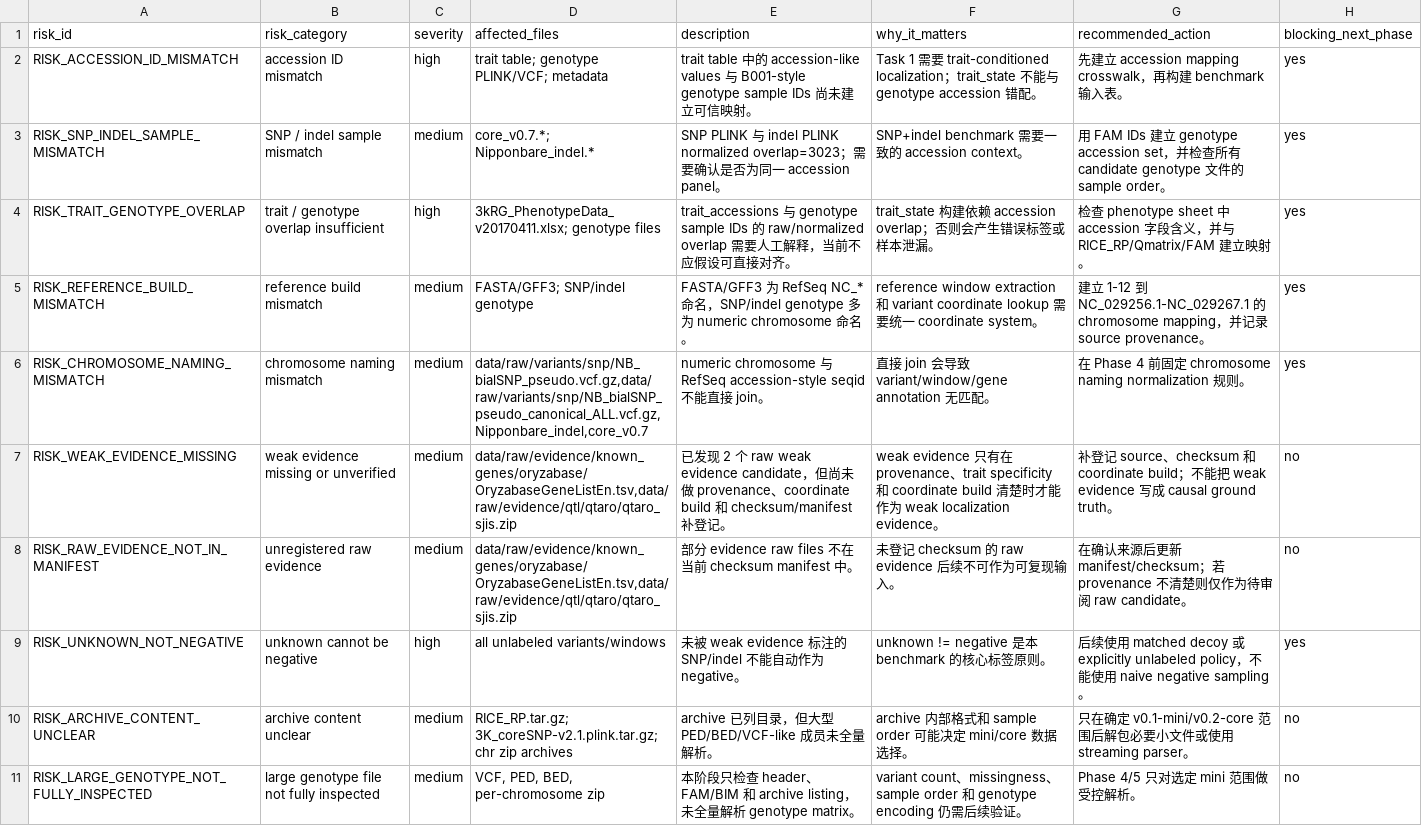
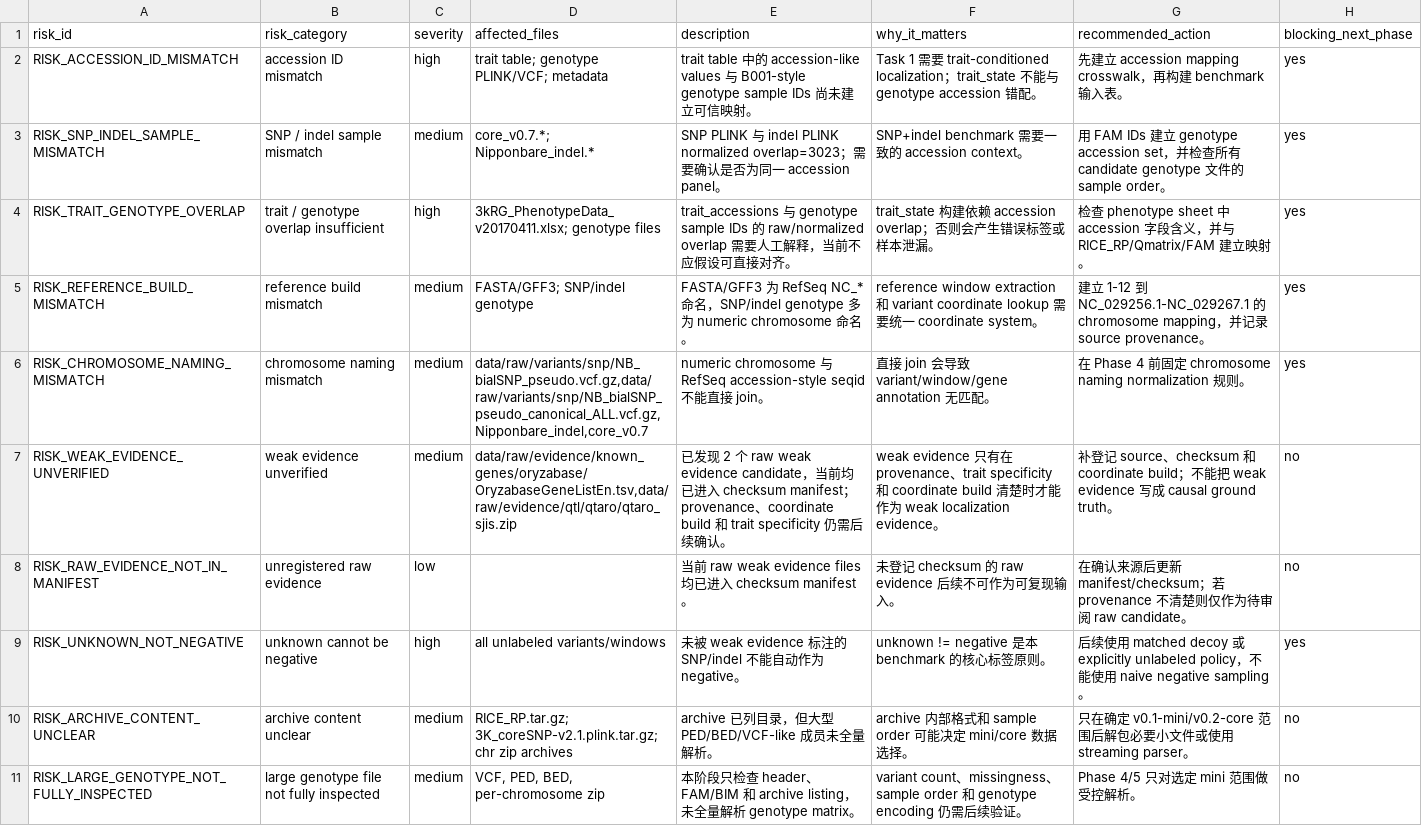
Before and after one commit to HNU-yd/rice_benchmark, a TSV file: reports/raw_data_inventory/raw_data_risk_report.tsv, drawn as a sheet.

Commit message:
register and inspect rice weak evidence sources

```diff
--- a/reports/raw_data_inventory/raw_data_risk_report.tsv
+++ b/reports/raw_data_inventory/raw_data_risk_report.tsv
@@ -6,4 +6,4 @@ RISK_REFERENCE_BUILD_MISMATCH	reference build mismatch	medium	FASTA/GFF3; SNP/in
 RISK_CHROMOSOME_NAMING_MISMATCH	chromosome naming mismatch	medium	data/raw/variants/snp/NB_bialSNP_pseudo.vcf.gz,data/raw/variants/snp/NB_bialSNP_pseudo_canonical_ALL.vcf.gz,Nipponbare_indel,core_v0.7	numeric chromosome 与 RefSeq accession-style seqid 不能直接 join。	直接 join 会导致 variant/window/gene annotation 无匹配。	在 Phase 4 前固定 chromosome naming normalization 规则。	yes
-RISK_WEAK_EVIDENCE_MISSING	weak evidence missing or unverified	medium	data/raw/evidence/known_genes/oryzabase/OryzabaseGeneListEn.tsv,data/raw/evidence/qtl/qtaro/qtaro_sjis.zip	已发现 2 个 raw weak evidence candidate，但尚未做 provenance、coordinate build 和 checksum/manifest 补登记。	weak evidence 只有在 provenance、trait specificity 和 coordinate build 清楚时才能作为 weak localization evidence。	补登记 source、checksum 和 coordinate build；不能把 weak evidence 写成 causal ground truth。	no
-RISK_RAW_EVIDENCE_NOT_IN_MANIFEST	unregistered raw evidence	medium	data/raw/evidence/known_genes/oryzabase/OryzabaseGeneListEn.tsv,data/raw/evidence/qtl/qtaro/qtaro_sjis.zip	部分 evidence raw files 不在当前 checksum manifest 中。	未登记 checksum 的 raw evidence 后续不可作为可复现输入。	在确认来源后更新 manifest/checksum；若 provenance 不清楚则仅作为待审阅 raw candidate。	no
+RISK_WEAK_EVIDENCE_UNVERIFIED	weak evidence unverified	medium	data/raw/evidence/known_genes/oryzabase/OryzabaseGeneListEn.tsv,data/raw/evidence/qtl/qtaro/qtaro_sjis.zip	已发现 2 个 raw weak evidence candidate，当前均已进入 checksum manifest；provenance、coordinate build 和 trait specificity 仍需后续确认。	weak evidence 只有在 provenance、trait specificity 和 coordinate build 清楚时才能作为 weak localization evidence。	补登记 source、checksum 和 coordinate build；不能把 weak evidence 写成 causal ground truth。	no
+RISK_RAW_EVIDENCE_NOT_IN_MANIFEST	unregistered raw evidence	low		当前 raw weak evidence files 均已进入 checksum manifest。	未登记 checksum 的 raw evidence 后续不可作为可复现输入。	在确认来源后更新 manifest/checksum；若 provenance 不清楚则仅作为待审阅 raw candidate。	no
 RISK_UNKNOWN_NOT_NEGATIVE	unknown cannot be negative	high	all unlabeled variants/windows	未被 weak evidence 标注的 SNP/indel 不能自动作为 negative。	unknown != negative 是本 benchmark 的核心标签原则。	后续使用 matched decoy 或 explicitly unlabeled policy，不能使用 naive negative sampling。	yes
```
Also changed, not shown: reports/raw_data_inventory/raw_file_inventory.tsv, 18 other files.
